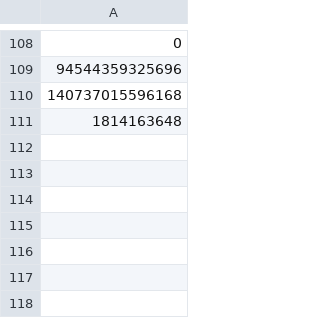
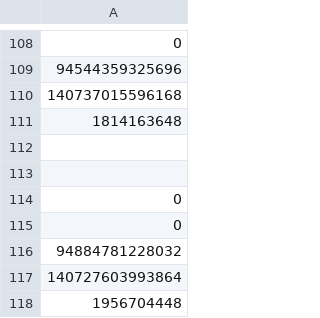
Before and after one commit to tnp94/CS300, a CSV file: database/services.csv, drawn as a sheet; only a part is shown, gaps mark what is left out; the diff names each change by its address in the sheet, - before the commit and + after, or states it on an @@ line.

```diff
--- a/database/services.csv
+++ b/database/services.csv
+row 112: (empty)
+row 113: (empty)
+row 114: 0
+row 115: 0
+row 116: 94884781228032
+row 117: 140727603993864
+row 118: 1956704448
```
Also changed, not shown: 12 other files.
